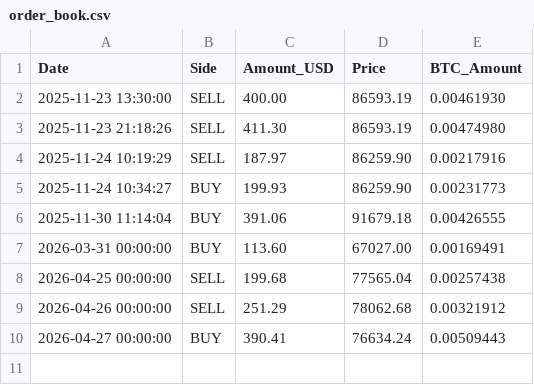
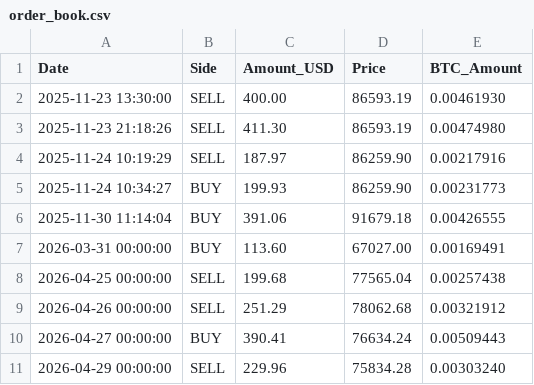
Before and after one commit to LucasHonoratoDeSouza/Bitcoin-Quant-Project, a CSV file: data/accounting/order_book.csv, drawn as a sheet; the diff names each change by its address in the sheet, - before the commit and + after, or states it on an @@ line.

```diff
--- a/data/accounting/order_book.csv
+++ b/data/accounting/order_book.csv
+row 11: 2026-04-29 00:00:00 | SELL | 229.96 | 75834.28 | 0.00303240
```
Also changed, not shown: data/signals/score_history.csv, 8 other files.
